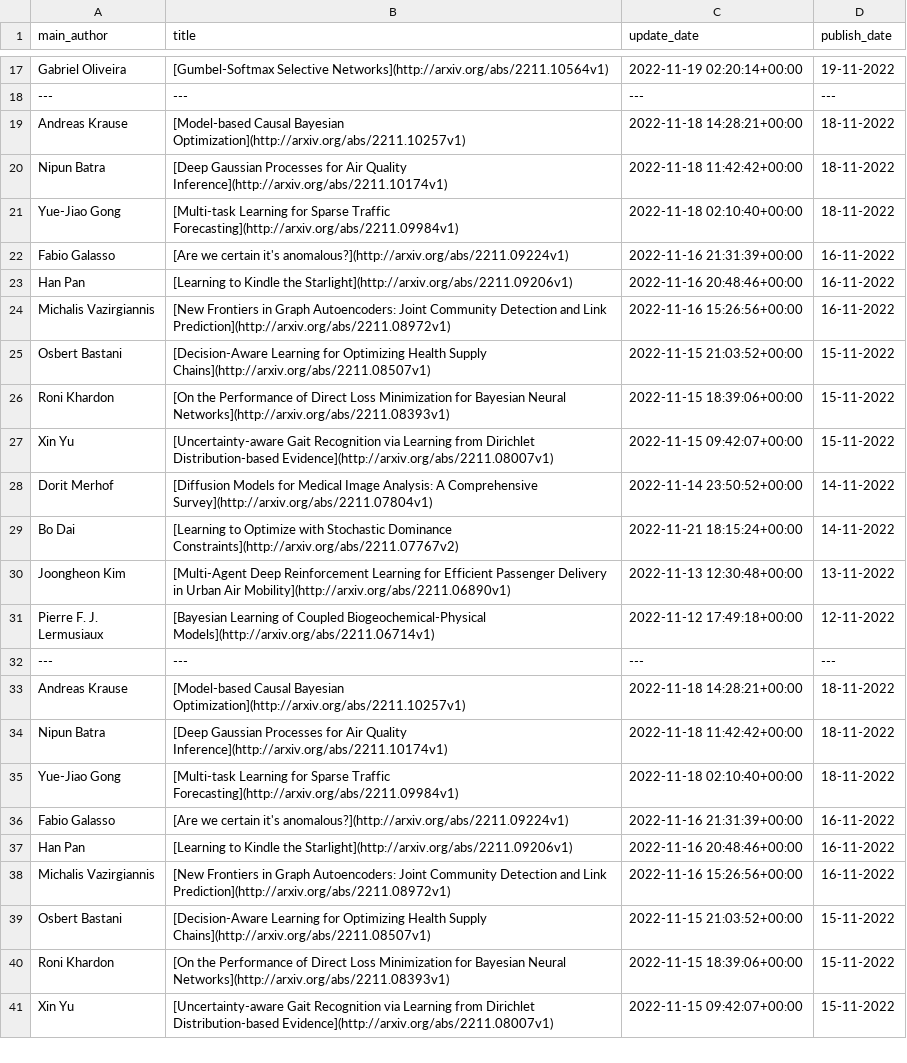
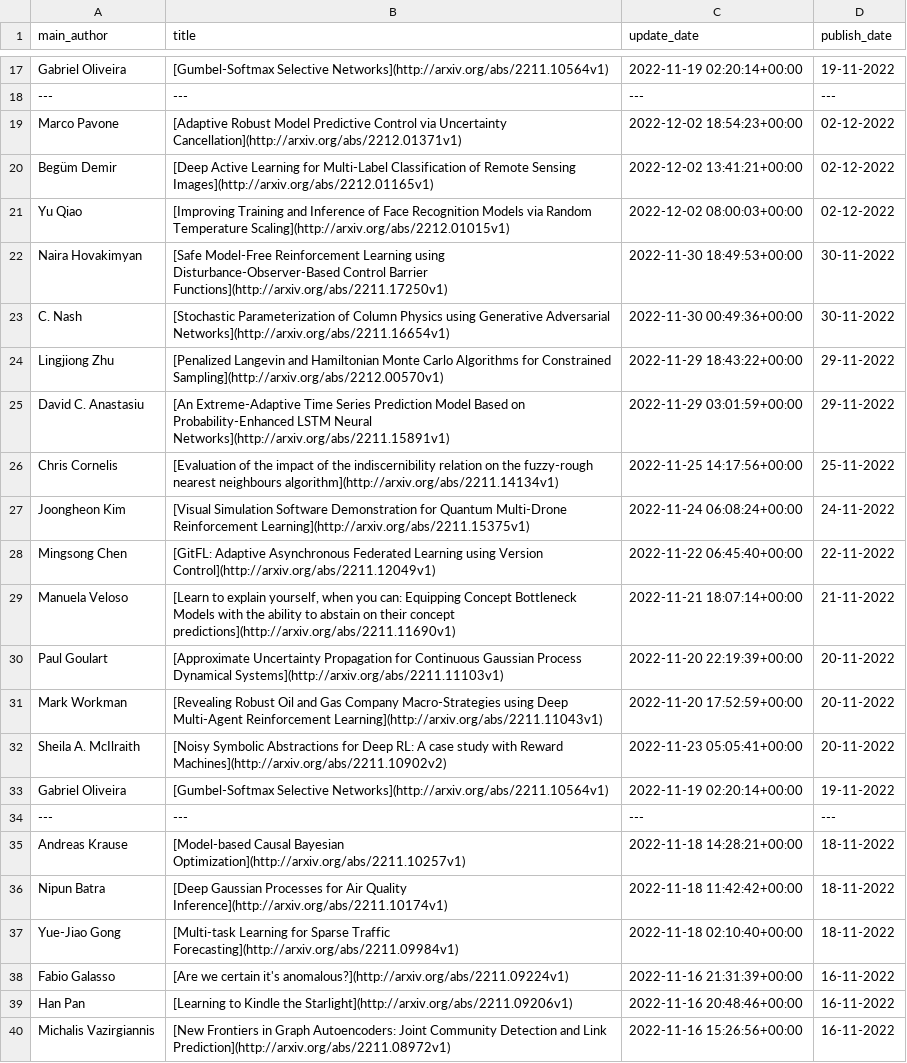
Before and after one commit to egstatsml/arxivsearch, a CSV file: mcmc/readme_df.csv, drawn as a sheet; only a part is shown, gaps mark what is left out; the shorter side is filled out with more unchanged rows; the diff names each change by its address in the sheet, - before the commit and + after, or states it on an @@ line.

```diff
--- a/mcmc/readme_df.csv
+++ b/mcmc/readme_df.csv
+row 19: Marco Pavone | [Adaptive Robust Model Predictive Control via Uncertainty Cancellation](http://arxiv.org/abs/2212.01371v1) | 2022-12-02 18:54:23+00:00 | 02-12-2022
+row 20: Begüm Demir | [Deep Active Learning for Multi-Label Classification of Remote Sensing Images](http://arxiv.org/abs/2212.01165v1) | 2022-12-02 13:41:21+00:00 | 02-12-2022
+row 21: Yu Qiao | [Improving Training and Inference of Face Recognition Models via Random Temperature Scaling](http://arxiv.org/abs/2212.01015v1) | 2022-12-02 08:00:03+00:00 | 02-12-2022
+row 22: Naira Hovakimyan | [Safe Model-Free Reinforcement Learning using Disturbance-Observer-Based Control Barrier Functions](http://arxiv.org/abs/2211.17250v1) | 2022-11-30 18:49:53+00:00 | 30-11-2022
+row 23: C. Nash | [Stochastic Parameterization of Column Physics using Generative Adversarial Networks](http://arxiv.org/abs/2211.16654v1) | 2022-11-30 00:49:36+00:00 | 30-11-2022
+row 24: Lingjiong Zhu | [Penalized Langevin and Hamiltonian Monte Carlo Algorithms for Constrained Sampling](http://arxiv.org/abs/2212.00570v1) | 2022-11-29 18:43:22+00:00 | 29-11-2022
+row 25: David C. Anastasiu | [An Extreme-Adaptive Time Series Prediction Model Based on Probability-Enhanced LSTM Neural Networks](http://arxiv.org/abs/2211.15891v1) | 2022-11-29 03:01:59+00:00 | 29-11-2022
+row 26: Chris Cornelis | [Evaluation of the impact of the indiscernibility relation on the fuzzy-rough nearest neighbours algorithm](http://arxiv.org/abs/2211.14134v1) | 2022-11-25 14:17:56+00:00 | 25-11-2022
+row 27: Joongheon Kim | [Visual Simulation Software Demonstration for Quantum Multi-Drone Reinforcement Learning](http://arxiv.org/abs/2211.15375v1) | 2022-11-24 06:08:24+00:00 | 24-11-2022
+row 28: Mingsong Chen | [GitFL: Adaptive Asynchronous Federated Learning using Version Control](http://arxiv.org/abs/2211.12049v1) | 2022-11-22 06:45:40+00:00 | 22-11-2022
+row 29: Manuela Veloso | [Learn to explain yourself, when you can: Equipping Concept Bottleneck Models with the ability to abstain on their concept predictions](http://arxiv.org/abs/2211.11690v1) | 2022-11-21 18:07:14+00:00 | 21-11-2022
+row 30: Paul Goulart | [Approximate Uncertainty Propagation for Continuous Gaussian Process Dynamical Systems](http://arxiv.org/abs/2211.11103v1) | 2022-11-20 22:19:39+00:00 | 20-11-2022
+row 31: Mark Workman | [Revealing Robust Oil and Gas Company Macro-Strategies using Deep Multi-Agent Reinforcement Learning](http://arxiv.org/abs/2211.11043v1) | 2022-11-20 17:52:59+00:00 | 20-11-2022
+row 32: Sheila A. McIlraith | [Noisy Symbolic Abstractions for Deep RL: A case study with Reward Machines](http://arxiv.org/abs/2211.10902v2) | 2022-11-23 05:05:41+00:00 | 20-11-2022
+row 33: Gabriel Oliveira | [Gumbel-Softmax Selective Networks](http://arxiv.org/abs/2211.10564v1) | 2022-11-19 02:20:14+00:00 | 19-11-2022
+row 34: --- | --- | --- | ---
```
Also changed, not shown: 5 other files.
